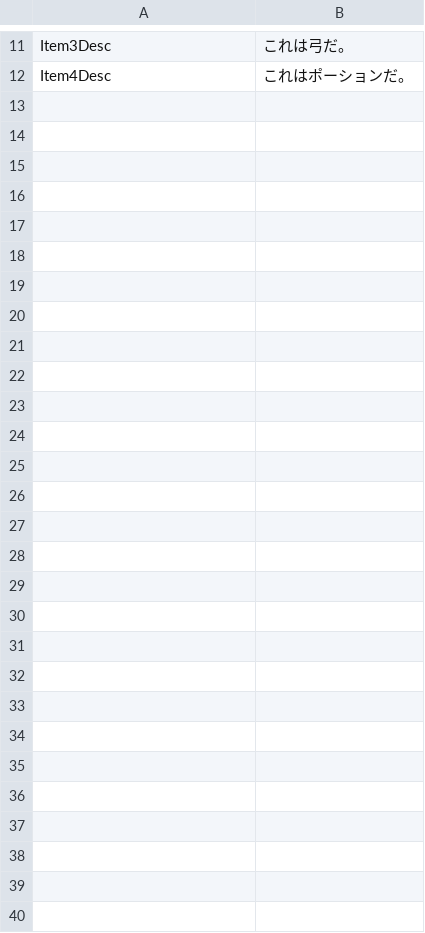
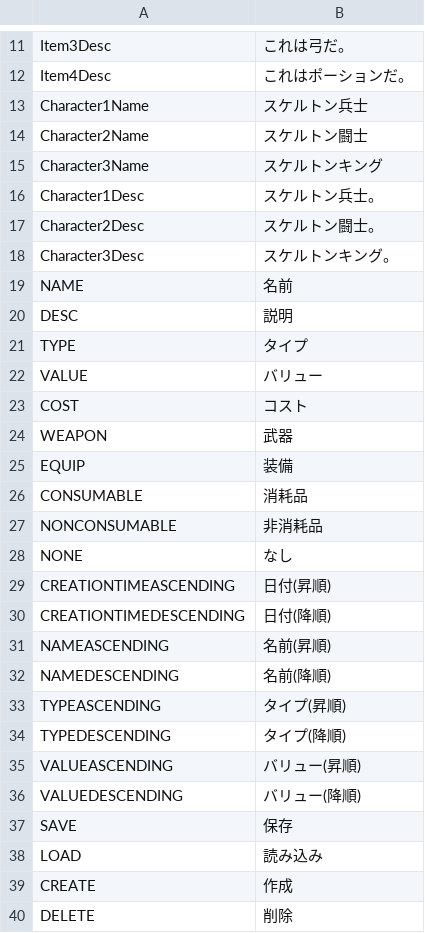
Before and after one commit to Devel-Rocket-ClassRoom/unity-file-ui-study-hgy4152, a CSV file: FileStream/Assets/Resources/DataTables/StringTableJp.csv, drawn as a sheet; only a part is shown, gaps mark what is left out; the diff names each change by its address in the sheet, - before the commit and + after, or states it on an @@ line.

```diff
--- a/FileStream/Assets/Resources/DataTables/StringTableJp.csv
+++ b/FileStream/Assets/Resources/DataTables/StringTableJp.csv
+row 13: Character1Name | スケルトン兵士
+row 14: Character2Name | スケルトン闘士
+row 15: Character3Name | スケルトンキング
+row 16: Character1Desc | スケルトン兵士。
+row 17: Character2Desc | スケルトン闘士。
+row 18: Character3Desc | スケルトンキング。
+row 19: NAME | 名前
+row 20: DESC | 説明
+row 21: TYPE | タイプ
+row 22: VALUE | バリュー
+row 23: COST | コスト
+row 24: WEAPON | 武器
+row 25: EQUIP | 装備
+row 26: CONSUMABLE | 消耗品
+row 27: NONCONSUMABLE | 非消耗品
+row 28: NONE | なし
+row 29: CREATIONTIMEASCENDING | 日付(昇順)
+row 30: CREATIONTIMEDESCENDING | 日付(降順)
+row 31: NAMEASCENDING | 名前(昇順)
+row 32: NAMEDESCENDING | 名前(降順)
+row 33: TYPEASCENDING | タイプ(昇順)
+row 34: TYPEDESCENDING | タイプ(降順)
+row 35: VALUEASCENDING | バリュー(昇順)
+row 36: VALUEDESCENDING | バリュー(降順)
+row 37: SAVE | 保存
+row 38: LOAD | 読み込み
+row 39: CREATE | 作成
+row 40: DELETE | 削除
```
Also changed, not shown: FileStream/Assets/Resources/DataTables/StringTableEn.csv, FileStream/Assets/Resources/DataTables/StringTableKr.csv, 39 other files.
